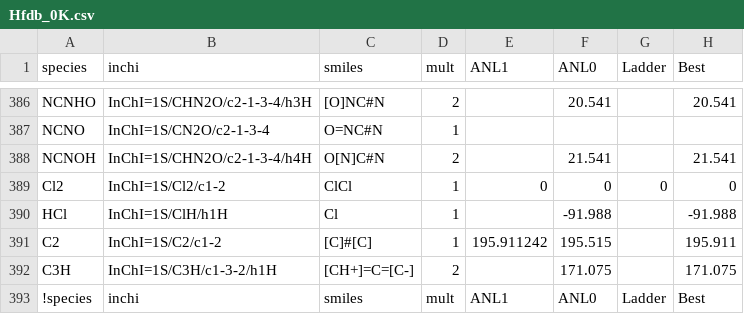
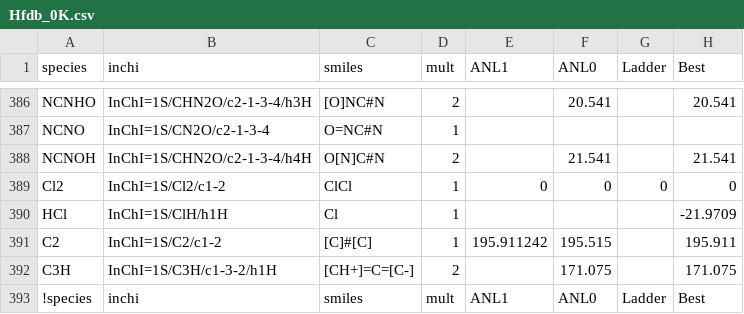
Before and after one commit to Auto-Mech/mechanalyzer, a CSV file: thermfit/thermdb/Hfdb_0K.csv, drawn as a sheet; only a part is shown, gaps mark what is left out.

Commit message:
ATcT value for HCl

```diff
--- a/thermfit/thermdb/Hfdb_0K.csv
+++ b/thermfit/thermdb/Hfdb_0K.csv
@@ -389,3 +389,3 @@ NCNOH,"InChI=1S/CHN2O/c2-1-3-4/h4H","O[N]C#N",2,,21.541,,21.541
 Cl2,"InChI=1S/Cl2/c1-2","ClCl",1,0,0,0,0
-HCl,"InChI=1S/ClH/h1H","Cl",1,,-91.988,,-91.988
+HCl,"InChI=1S/ClH/h1H","Cl",1,,,,-21.9709
 C2,"InChI=1S/C2/c1-2","[C]#[C]",1,195.911242,195.515,,195.911
```
Also changed, not shown: 3 other files.
